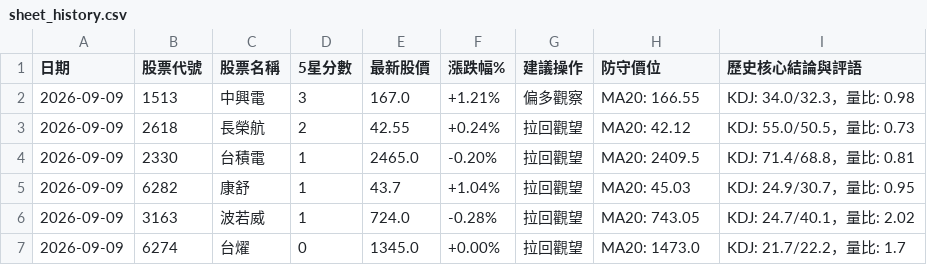
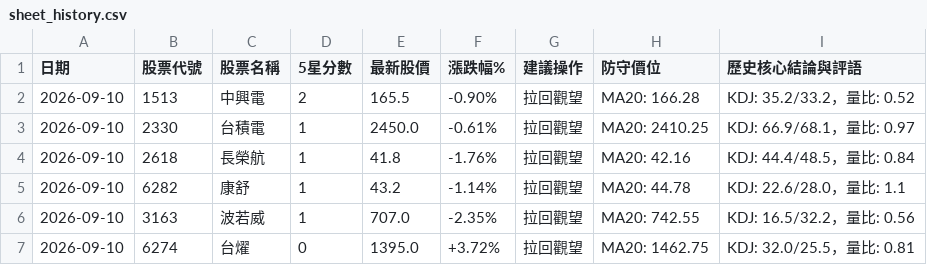
Before and after one commit to Jou-chiang/stock-dashboard, a CSV file: sheet_history.csv, drawn as a sheet.

```diff
--- a/sheet_history.csv
+++ b/sheet_history.csv
@@ -1,7 +1,7 @@
 日期,股票代號,股票名稱,5星分數,最新股價,漲跌幅%,建議操作,防守價位,歷史核心結論與評語
-2026-09-09,1513,中興電,3,167.0,+1.21%,偏多觀察,MA20: 166.55,KDJ: 34.0/32.3，量比: 0.98
-2026-09-09,2618,長榮航,2,42.55,+0.24%,拉回觀望,MA20: 42.12,KDJ: 55.0/50.5，量比: 0.73
-2026-09-09,2330,台積電,1,2465.0,-0.20%,拉回觀望,MA20: 2409.5,KDJ: 71.4/68.8，量比: 0.81
-2026-09-09,6282,康舒,1,43.7,+1.04%,拉回觀望,MA20: 45.03,KDJ: 24.9/30.7，量比: 0.95
-2026-09-09,3163,波若威,1,724.0,-0.28%,拉回觀望,MA20: 743.05,KDJ: 24.7/40.1，量比: 2.02
-2026-09-09,6274,台燿,0,1345.0,+0.00%,拉回觀望,MA20: 1473.0,KDJ: 21.7/22.2，量比: 1.7
+2026-09-10,1513,中興電,2,165.5,-0.90%,拉回觀望,MA20: 166.28,KDJ: 35.2/33.2，量比: 0.52
+2026-09-10,2330,台積電,1,2450.0,-0.61%,拉回觀望,MA20: 2410.25,KDJ: 66.9/68.1，量比: 0.97
+2026-09-10,2618,長榮航,1,41.8,-1.76%,拉回觀望,MA20: 42.16,KDJ: 44.4/48.5，量比: 0.84
+2026-09-10,6282,康舒,1,43.2,-1.14%,拉回觀望,MA20: 44.78,KDJ: 22.6/28.0，量比: 1.1
+2026-09-10,3163,波若威,1,707.0,-2.35%,拉回觀望,MA20: 742.55,KDJ: 16.5/32.2，量比: 0.56
+2026-09-10,6274,台燿,0,1395.0,+3.72%,拉回觀望,MA20: 1462.75,KDJ: 32.0/25.5，量比: 0.81
```
Also changed, not shown: sheet_scores.csv, 2 other files.
